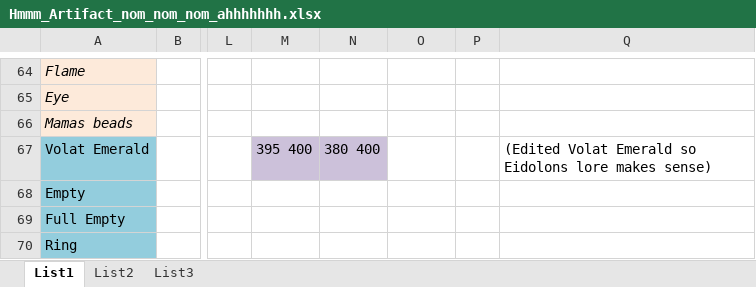
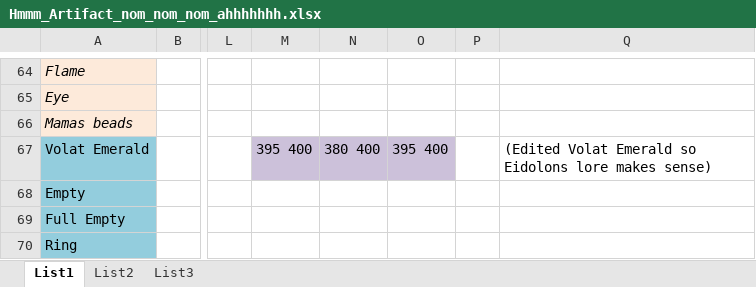
Before and after one commit to GoldsphereShill/Back-to-roots-wip, an Excel workbook: development/Hmmm_Artifact_nom_nom_nom_ahhhhhhh.xlsx, sheet List1, drawn as a sheet; only a part is shown, gaps mark what is left out; values as stored, in another font and other column widths than the file's, no borders; the diff names each change by its address in the sheet, - before the commit and + after, or states it on an @@ line.

```diff
--- a/development/Hmmm_Artifact_nom_nom_nom_ahhhhhhh.xlsx (sheet List1)
+++ b/development/Hmmm_Artifact_nom_nom_nom_ahhhhhhh.xlsx (sheet List1)
-O67: (empty)
+O67: 395 400
-O67 fill: none
+O67 fill: #CCC1DA
```
Also changed, not shown: 7 other files.
